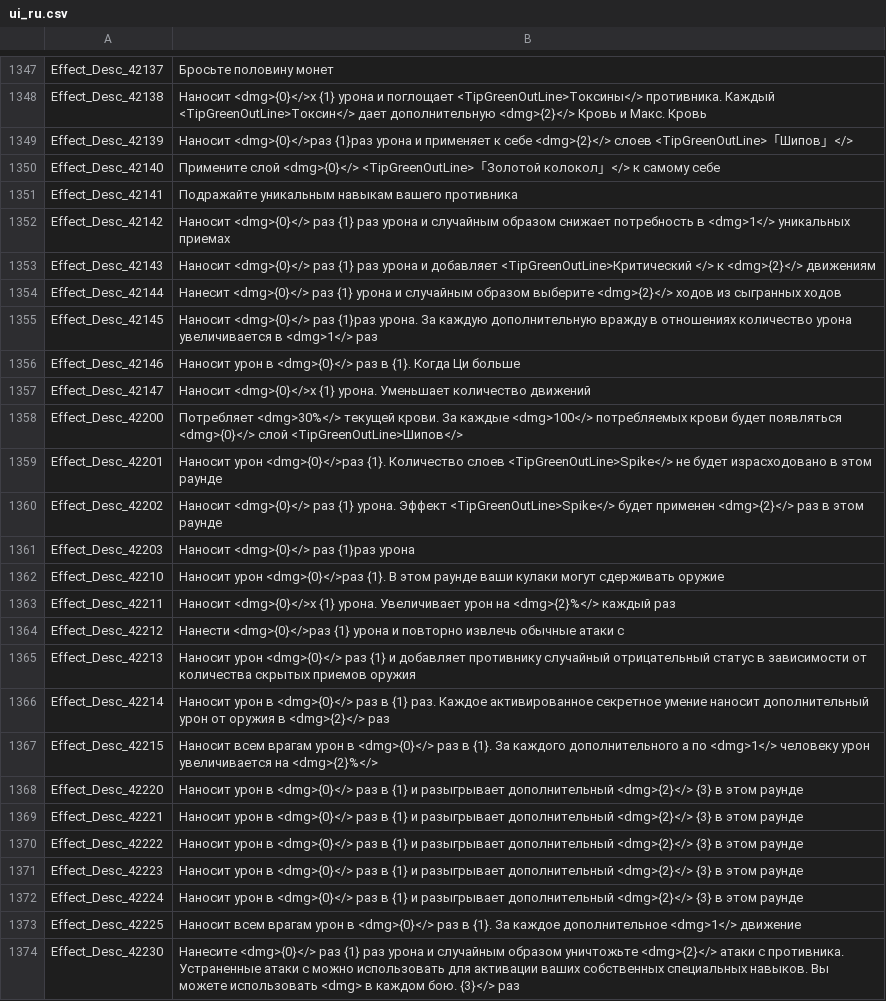
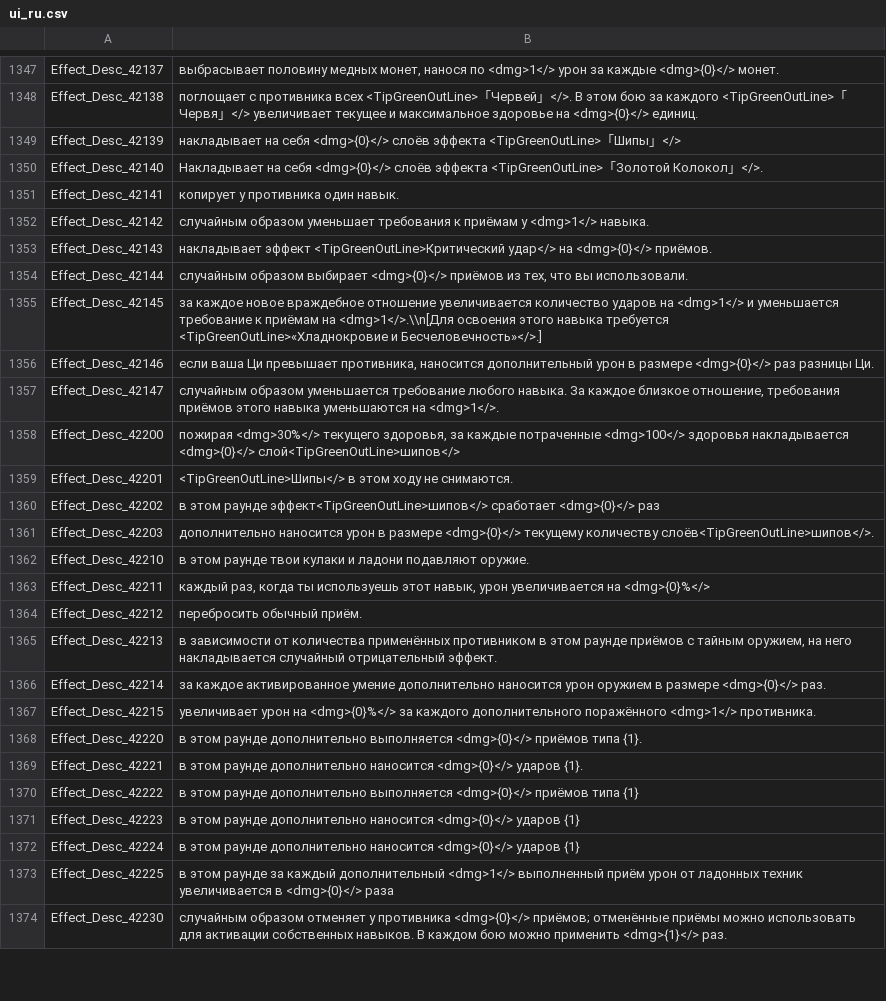
Before and after one commit to BukhtiyarovS/mkf, a CSV file: 1.2/HMS_00-WindowsNoEditor_Rus/HMS_00/Content/Etc/Localization/ui_ru.csv, drawn as a sheet; only a part is shown, gaps mark what is left out; the diff covers the shown part only; the diff names each change by its address in the sheet, - before the commit and + after, or states it on an @@ line.

Commit message:
Описание навыков
Допили описание навыков. Надо пройтись еще раз, посмотреть мб чет упустил

```diff
--- a/1.2/HMS_00-WindowsNoEditor_Rus/HMS_00/Content/Etc/Localization/ui_ru.csv
+++ b/1.2/HMS_00-WindowsNoEditor_Rus/HMS_00/Content/Etc/Localization/ui_ru.csv
-B1347: Бросьте половину монет
+B1347: выбрасывает половину медных монет, нанося по <dmg>1</> урон за каждые <dmg>{0}</> монет.
-B1348: Наносит <dmg>{0}</>x {1} урона и поглощает <TipGreenOutLine>Токсины</> противника. Каждый <TipGreenOutLine>Токсин</> дает дополнительную <dmg>{2}</> Кровь и Макс. Кровь
+B1348: поглощает с противника всех <TipGreenOutLine>「Червей」</>. В этом бою за каждого <TipGreenOutLine>「Червя」</> увеличивает текущее и максимальное здоровье на <dmg>{0}</> единиц.
-B1349: Наносит <dmg>{0}</>раз {1}раз урона и применяет к себе <dmg>{2}</> слоев <TipGreenOutLine>「Шипов」</>
+B1349: накладывает на себя <dmg>{0}</> слоёв эффекта <TipGreenOutLine>「Шипы」</>
-B1350: Примените слой <dmg>{0}</> <TipGreenOutLine>「Золотой колокол」</> к самому себе
+B1350: Накладывает на себя <dmg>{0}</> слоёв эффекта <TipGreenOutLine>「Золотой Колокол」</>.
-B1351: Подражайте уникальным навыкам вашего противника
+B1351: копирует у противника один навык.
-B1352: Наносит <dmg>{0}</> раз {1} раз урона и случайным образом снижает потребность в <dmg>1</> уникальных приемах
+B1352: случайным образом уменьшает требования к приёмам у <dmg>1</> навыка.
-B1353: Наносит <dmg>{0}</> раз {1} раз урона и добавляет <TipGreenOutLine>Критический </> к <dmg>{2}</> движениям
+B1353: накладывает эффект <TipGreenOutLine>Критический удар</> на <dmg>{0}</> приёмов.
-B1354: Нанесит <dmg>{0}</> раз {1} урона и случайным образом выберите <dmg>{2}</> ходов из сыгранных ходов
+B1354: случайным образом выбирает <dmg>{0}</> приёмов из тех, что вы использовали.
-B1355: Наносит <dmg>{0}</> раз {1}раз урона. За каждую дополнительную вражду в отношениях количество урона увеличивается в <dmg>1</> раз
+B1355: за каждое новое враждебное отношение увеличивается количество ударов на <dmg>1</> и уменьшается требование к приёмам на <dmg>1</>.\\n[Для освоения этого навыка требуется <TipGreenOutLine>«Хладнокровие и Бесчеловечность»</>.]
-B1356: Наносит урон в <dmg>{0}</> раз в {1}. Когда Ци больше
+B1356: если ваша Ци превышает противника, наносится дополнительный урон в размере <dmg>{0}</> раз разницы Ци.
-B1357: Наносит <dmg>{0}</>x {1} урона. Уменьшает количество движений
+B1357: случайным образом уменьшается требование любого навыка. За каждое близкое отношение, требования приёмов этого навыка уменьшаются на <dmg>1</>.
-B1358: Потребляет <dmg>30%</> текущей крови. За каждые <dmg>100</> потребляемых крови будет появляться <dmg>{0}</> слой <TipGreenOutLine>Шипов</>
+B1358: пожирая <dmg>30%</> текущего здоровья, за каждые потраченные <dmg>100</> здоровья накладывается <dmg>{0}</> слой<TipGreenOutLine>шипов</>
-B1359: Наносит урон <dmg>{0}</>раз {1}. Количество слоев <TipGreenOutLine>Spike</> не будет израсходовано в этом раунде
+B1359: <TipGreenOutLine>Шипы</> в этом ходу не снимаются.
-B1360: Наносит <dmg>{0}</> раз {1} урона. Эффект <TipGreenOutLine>Spike</> будет применен <dmg>{2}</> раз в этом раунде
+B1360: в этом раунде эффект<TipGreenOutLine>шипов</> сработает <dmg>{0}</> раз
-B1361: Наносит <dmg>{0}</> раз {1}раз урона
+B1361: дополнительно наносится урон в размере <dmg>{0}</> текущему количеству слоёв<TipGreenOutLine>шипов</>.
-B1362: Наносит урон <dmg>{0}</>раз {1}. В этом раунде ваши кулаки могут сдерживать оружие
+B1362: в этом раунде твои кулаки и ладони подавляют оружие.
-B1363: Наносит <dmg>{0}</>x {1} урона. Увеличивает урон на <dmg>{2}%</> каждый раз
+B1363: каждый раз, когда ты используешь этот навык, урон увеличивается на <dmg>{0}%</>
-B1364: Нанести <dmg>{0}</>раз {1} урона и повторно извлечь обычные атаки с
+B1364: перебросить обычный приём.
-B1365: Наносит урон <dmg>{0}</> раз {1} и добавляет противнику случайный отрицательный статус в зависимости от количества скрытых приемов оружия
+B1365: в зависимости от количества применённых противником в этом раунде приёмов с тайным оружием, на него накладывается случайный отрицательный эффект.
-B1366: Наносит урон в <dmg>{0}</> раз в {1} раз. Каждое активированное секретное умение наносит дополнительный урон от оружия в <dmg>{2}</> раз
+B1366: за каждое активированное умение дополнительно наносится урон оружием в размере <dmg>{0}</> раз.
-B1367: Наносит всем врагам урон в <dmg>{0}</> раз в {1}. За каждого дополнительного а по <dmg>1</> человеку урон увеличивается на <dmg>{2}%</>
+B1367: увеличивает урон на <dmg>{0}%</> за каждого дополнительного поражённого <dmg>1</> противника.
-B1368: Наносит урон в <dmg>{0}</> раз в {1} и разыгрывает дополнительный <dmg>{2}</> {3} в этом раунде
+B1368: в этом раунде дополнительно выполняется <dmg>{0}</> приёмов типа {1}.
-B1369: Наносит урон в <dmg>{0}</> раз в {1} и разыгрывает дополнительный <dmg>{2}</> {3} в этом раунде
+B1369: в этом раунде дополнительно наносится <dmg>{0}</> ударов {1}.
-B1370: Наносит урон в <dmg>{0}</> раз в {1} и разыгрывает дополнительный <dmg>{2}</> {3} в этом раунде
+B1370: в этом раунде дополнительно выполняется <dmg>{0}</> приёмов типа {1}
-B1371:B1372: Наносит урон в <dmg>{0}</> раз в {1} и разыгрывает дополнительный <dmg>{2}</> {3} в этом раунде
+B1371:B1372: в этом раунде дополнительно наносится <dmg>{0}</> ударов {1}
-B1373: Наносит всем врагам урон в <dmg>{0}</> раз в {1}. За каждое дополнительное <dmg>1</> движение
+B1373: в этом раунде за каждый дополнительный <dmg>1</> выполненный приём урон от ладонных техник увеличивается в <dmg>{0}</> раза
-B1374: Нанесите <dmg>{0}</> раз {1} раз урона и случайным образом уничтожьте <dmg>{2}</> атаки с противника. Устраненные атаки с можно использовать для активации ваших собственных специальных навыков. Вы можете использовать <dmg> в каждом бою. {3}</> раз
+B1374: случайным образом отменяет у противника <dmg>{0}</> приёмов; отменённые приёмы можно использовать для активации собственных навыков. В каждом бою можно применить <dmg>{1}</> раз.
```
Also changed, not shown: 74 edited cells elsewhere in this file, 3 other files.
